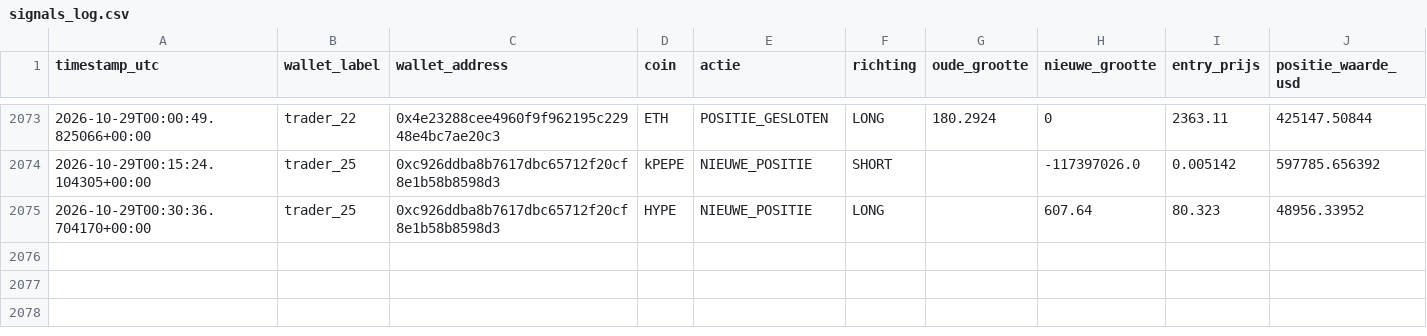
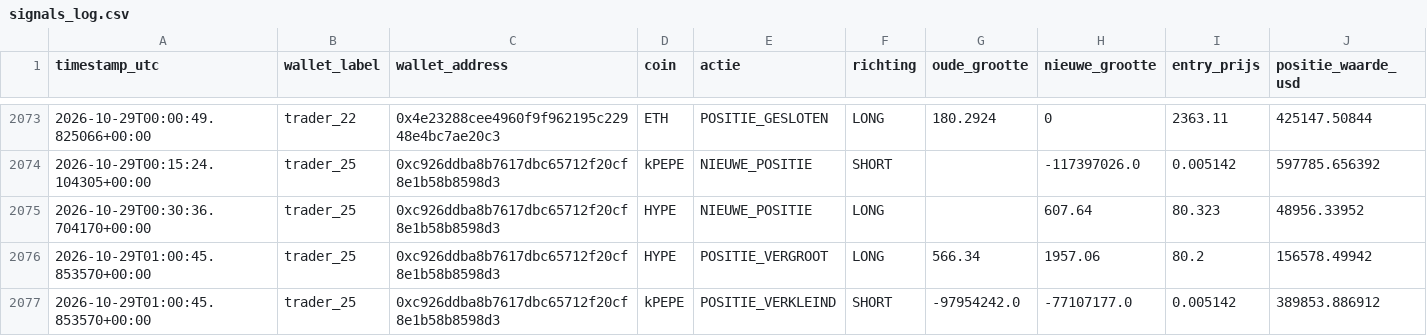
Before and after one commit to wave25031/copytrack, a CSV file: copytrack_voor_github/output/signals_log.csv, drawn as a sheet; only a part is shown, gaps mark what is left out; the diff names each change by its address in the sheet, - before the commit and + after, or states it on an @@ line.

```diff
--- a/copytrack_voor_github/output/signals_log.csv
+++ b/copytrack_voor_github/output/signals_log.csv
+row 2076: 2026-10-29T01:00:45.853570+00:00 | trader_25 | 0xc926ddba8b7617dbc65712f20cf8e1b58b8598d3 | HYPE | POSITIE_VERGROOT | LONG | 566.34 | 1957.06 | 80.2 | 156578.49942
+row 2077: 2026-10-29T01:00:45.853570+00:00 | trader_25 | 0xc926ddba8b7617dbc65712f20cf8e1b58b8598d3 | kPEPE | POSITIE_VERKLEIND | SHORT | -97954242.0 | -77107177.0 | 0.005142 | 389853.886912
```
Also changed, not shown: 1 other file.
